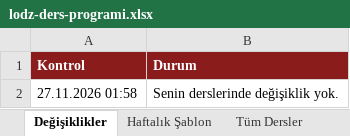
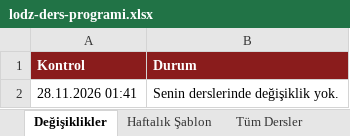
Before and after one commit to ilhandemirel/lodz-ders-takip, an Excel workbook: docs/lodz-ders-programi.xlsx, sheet Değişiklikler, drawn as a sheet; values as stored, in another font and other column widths than the file's, no borders; the diff names each change by its address in the sheet, - before the commit and + after, or states it on an @@ line.

Commit message:
Celcat kontrolü: nochange (2026-11-28)

```diff
--- a/docs/lodz-ders-programi.xlsx (sheet Değişiklikler)
+++ b/docs/lodz-ders-programi.xlsx (sheet Değişiklikler)
-A2 (Kontrol): 27.11.2026 01:58
+A2 (Kontrol): 28.11.2026 01:41
```
Also changed, not shown: sheet Notlar, 4 other files.
